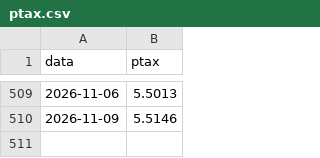
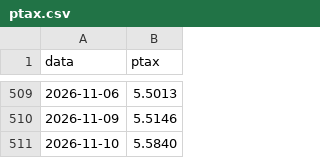
Before and after one commit to gzfposto/painel-combustiveis, a CSV file: dados/ptax.csv, drawn as a sheet; only a part is shown, gaps mark what is left out.

```diff
--- a/dados/ptax.csv
+++ b/dados/ptax.csv
@@ -510 +510,2 @@ data,ptax
 2026-11-09,5.5146
+2026-11-10,5.5840
```
Also changed, not shown: dados/brent_brl.csv, dados/petroleo.csv, 1 other file.
